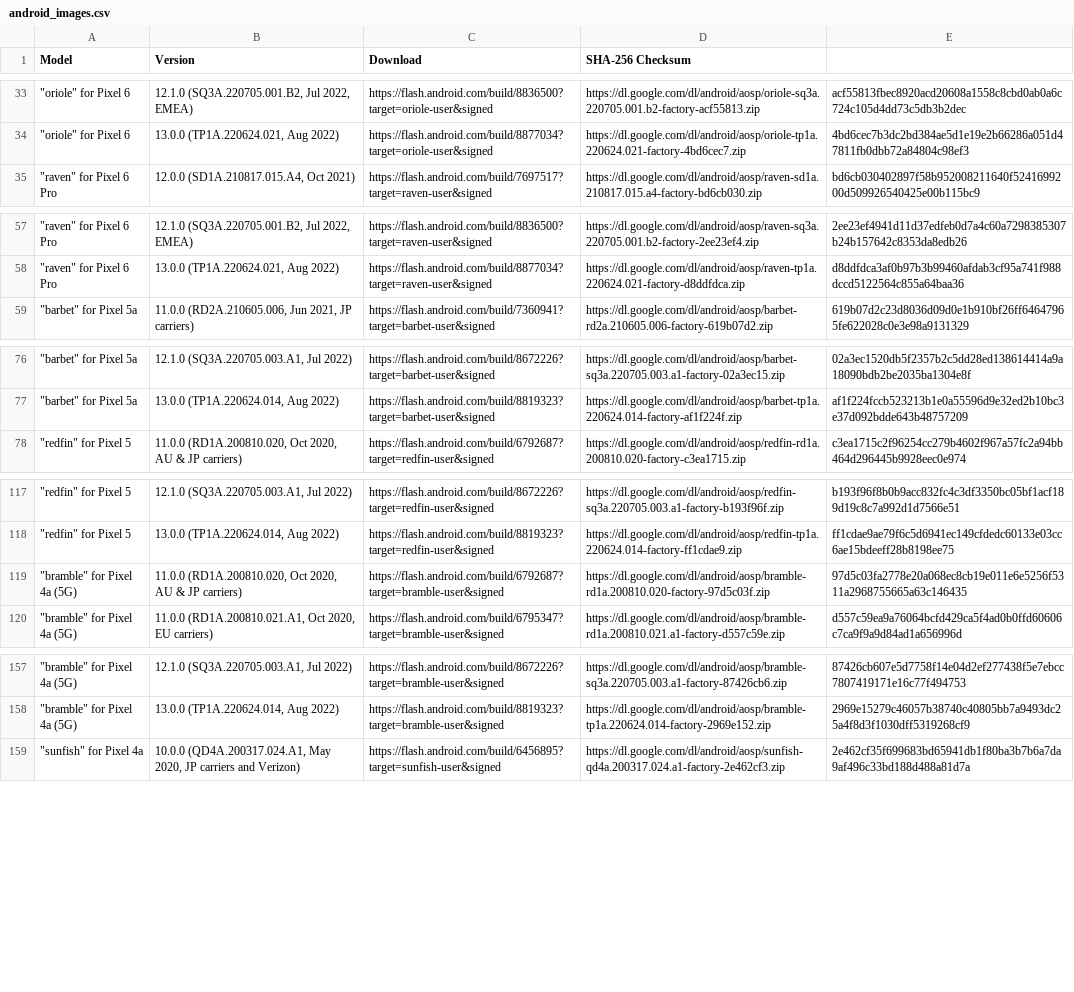
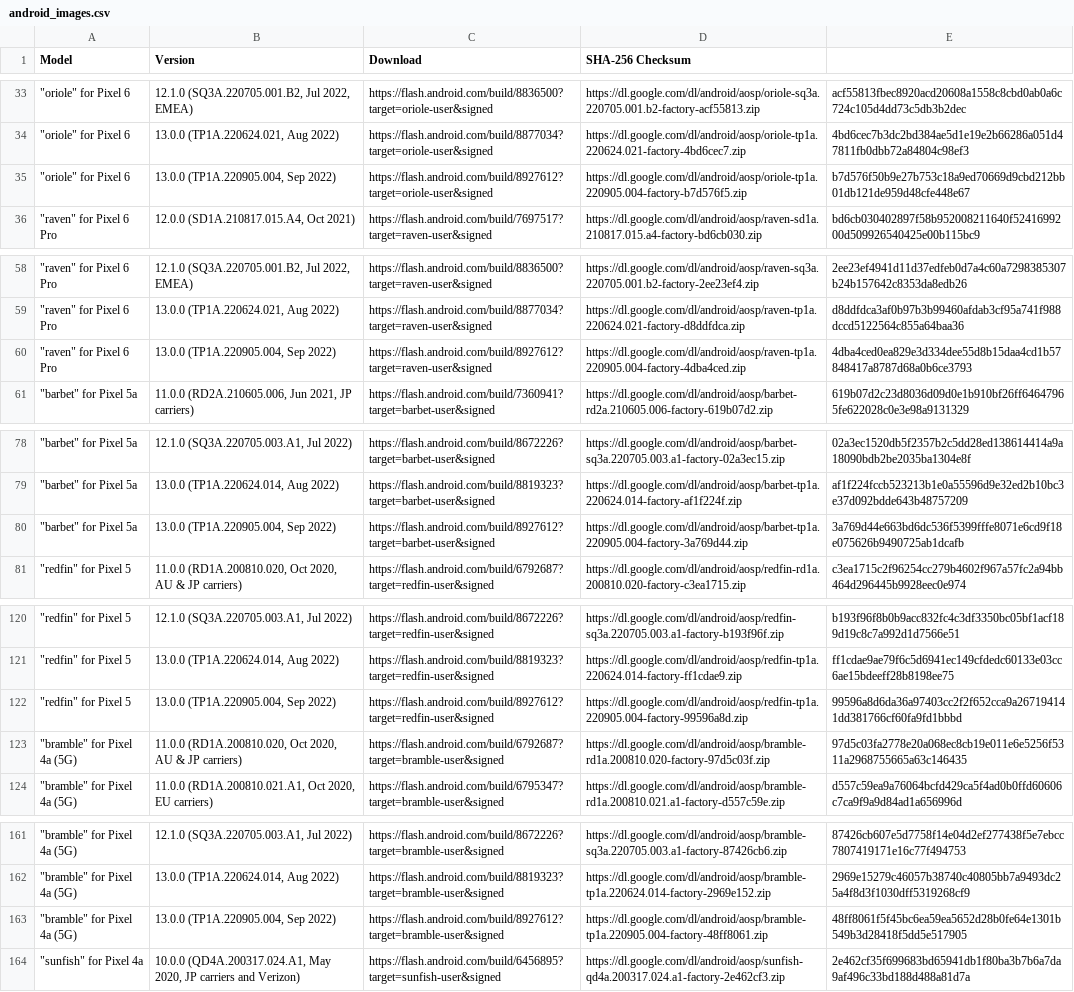
Before and after one commit to Soar1989/get_android_data, a CSV file: data/android_images.csv, drawn as a sheet; only a part is shown, gaps mark what is left out; the diff covers the shown part only; the diff names each change by its address in the sheet, - before the commit and + after, or states it on an @@ line.

```diff
--- a/data/android_images.csv
+++ b/data/android_images.csv
+row 35: "oriole" for Pixel 6 | 13.0.0 (TP1A.220905.004, Sep 2022) | https://flash.android.com/build/8927612?target=oriole-user&signed | https://dl.google.com/dl/android/aosp/oriole-tp1a.220905.004-factory-b7d576f5.zip | b7d576f50b9e27b753c18a9ed70669d9cbd212bb01db121de959d48cfe448e67
+row 60: "raven" for Pixel 6 Pro | 13.0.0 (TP1A.220905.004, Sep 2022) | https://flash.android.com/build/8927612?target=raven-user&signed | https://dl.google.com/dl/android/aosp/raven-tp1a.220905.004-factory-4dba4ced.zip | 4dba4ced0ea829e3d334dee55d8b15daa4cd1b57848417a8787d68a0b6ce3793
+row 80: "barbet" for Pixel 5a | 13.0.0 (TP1A.220905.004, Sep 2022) | https://flash.android.com/build/8927612?target=barbet-user&signed | https://dl.google.com/dl/android/aosp/barbet-tp1a.220905.004-factory-3a769d44.zip | 3a769d44e663bd6dc536f5399fffe8071e6cd9f18e075626b9490725ab1dcafb
+row 122: "redfin" for Pixel 5 | 13.0.0 (TP1A.220905.004, Sep 2022) | https://flash.android.com/build/8927612?target=redfin-user&signed | https://dl.google.com/dl/android/aosp/redfin-tp1a.220905.004-factory-99596a8d.zip | 99596a8d6da36a97403cc2f2f652cca9a267194141dd381766cf60fa9fd1bbbd
+row 163: "bramble" for Pixel 4a (5G) | 13.0.0 (TP1A.220905.004, Sep 2022) | https://flash.android.com/build/8927612?target=bramble-user&signed | https://dl.google.com/dl/android/aosp/bramble-tp1a.220905.004-factory-48ff8061.zip | 48ff8061f5f45bc6ea59ea5652d28b0fe64e1301b549b3d28418f5dd5e517905
```
Also changed, not shown: 3 added rows elsewhere in this file, data/android_ota_images.csv, data/miui_global_rom.csv, 1 other file.
